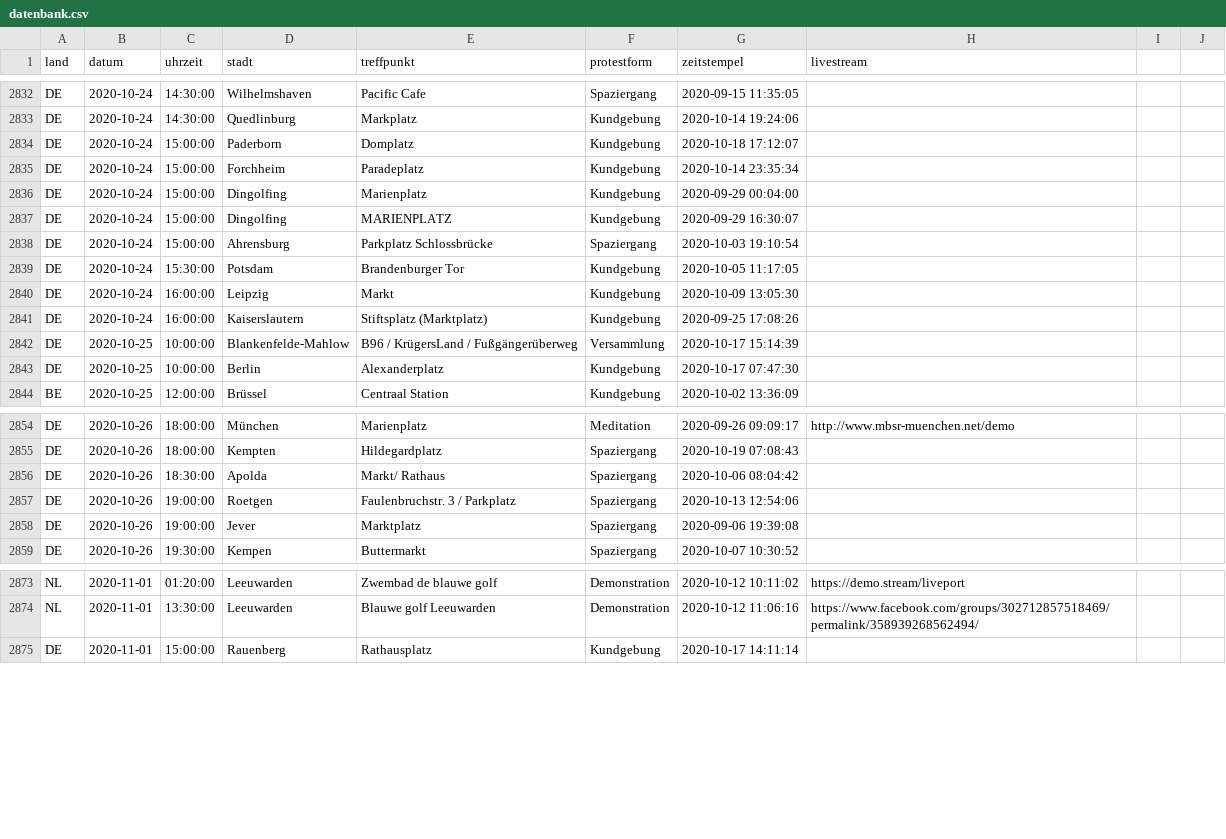
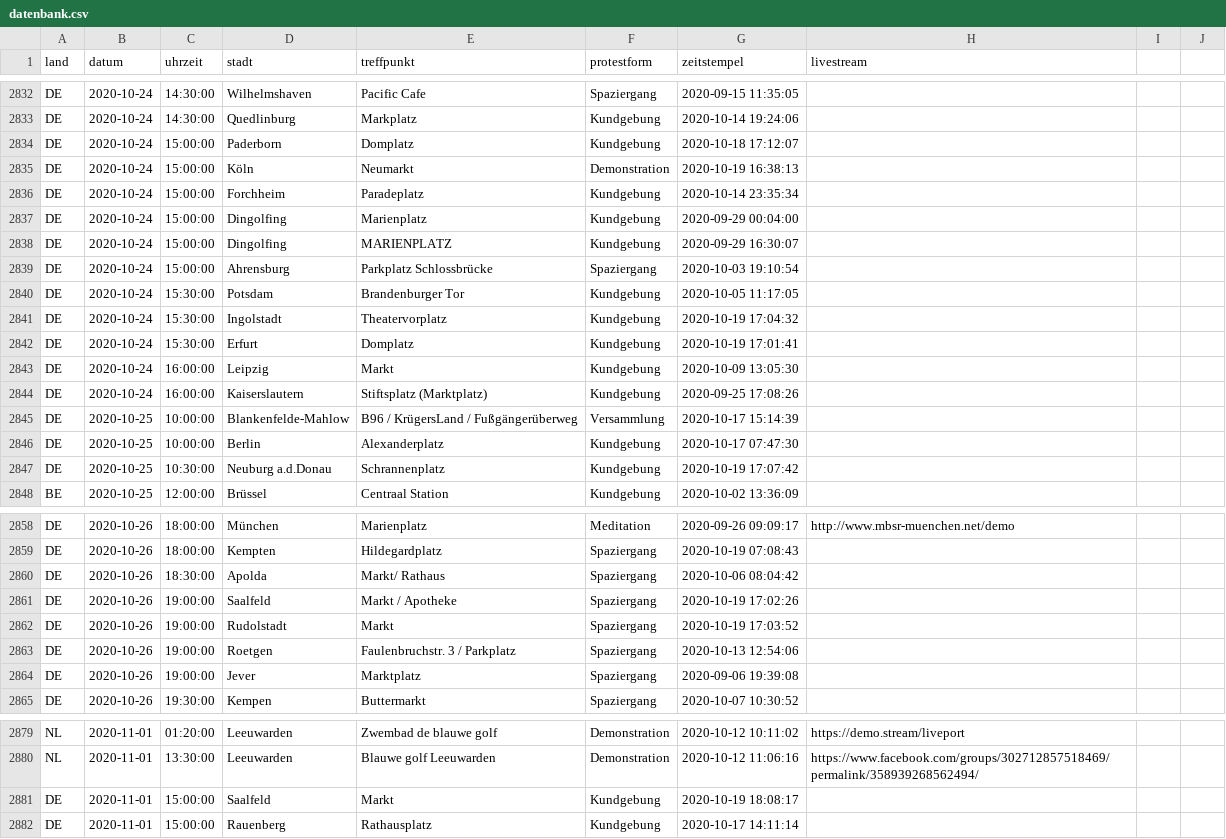
Before and after one commit to anonymous-tld/datenbank, a CSV file: datenbank.csv, drawn as a sheet; only a part is shown, gaps mark what is left out.

Commit message:
Update datenbank.csv from https://demo.terminkalender.top/datenbank.csv

```diff
--- a/datenbank.csv
+++ b/datenbank.csv
@@ -2834,2 +2834,3 @@ DE,2020-10-24,14:30:00,Quedlinburg,Markplatz,Kundgebung,2020-10-14 19:24:06,
 DE,2020-10-24,15:00:00,Paderborn,Domplatz,Kundgebung,2020-10-18 17:12:07,
+DE,2020-10-24,15:00:00,Köln,Neumarkt,Demonstration,2020-10-19 16:38:13,
 DE,2020-10-24,15:00:00,Forchheim,Paradeplatz,Kundgebung,2020-10-14 23:35:34,
@@ -2839,2 +2840,4 @@ DE,2020-10-24,15:00:00,Ahrensburg,Parkplatz Schlossbrücke,Spaziergang,2020-10-0
 DE,2020-10-24,15:30:00,Potsdam,Brandenburger Tor,Kundgebung,2020-10-05 11:17:05,
+DE,2020-10-24,15:30:00,Ingolstadt,Theatervorplatz,Kundgebung,2020-10-19 17:04:32,
+DE,2020-10-24,15:30:00,Erfurt,Domplatz,Kundgebung,2020-10-19 17:01:41,
 DE,2020-10-24,16:00:00,Leipzig,Markt,Kundgebung,2020-10-09 13:05:30,
@@ -2843,2 +2846,3 @@ DE,2020-10-25,10:00:00,Blankenfelde-Mahlow,B96 / KrügersLand / Fußgängerüber
 DE,2020-10-25,10:00:00,Berlin,Alexanderplatz,Kundgebung,2020-10-17 07:47:30,
+DE,2020-10-25,10:30:00,Neuburg a.d.Donau,Schrannenplatz,Kundgebung,2020-10-19 17:07:42,
 BE,2020-10-25,12:00:00,Brüssel,Centraal Station,Kundgebung,2020-10-02 13:36:09,
@@ -2856,2 +2860,4 @@ DE,2020-10-26,18:00:00,Kempten,Hildegardplatz,Spaziergang,2020-10-19 07:08:43,
 DE,2020-10-26,18:30:00,Apolda,Markt/ Rathaus,Spaziergang,2020-10-06 08:04:42,
+DE,2020-10-26,19:00:00,Saalfeld,Markt / Apotheke,Spaziergang,2020-10-19 17:02:26,
+DE,2020-10-26,19:00:00,Rudolstadt,Markt,Spaziergang,2020-10-19 17:03:52,
 DE,2020-10-26,19:00:00,Roetgen,Faulenbruchstr. 3 / Parkplatz,Spaziergang,2020-10-13 12:54:06,
@@ -2874,2 +2880,3 @@ NL,2020-11-01,01:20:00,Leeuwarden,Zwembad de blauwe golf,Demonstration,2020-10-1
 NL,2020-11-01,13:30:00,Leeuwarden,Blauwe golf Leeuwarden,Demonstration,2020-10-12 11:06:16,https://www.facebook.com/groups/302712857518469/permalink/358939268562494/
+DE,2020-11-01,15:00:00,Saalfeld,Markt,Kundgebung,2020-10-19 18:08:17,
 DE,2020-11-01,15:00:00,Rauenberg,Rathausplatz,Kundgebung,2020-10-17 14:11:14,
```
